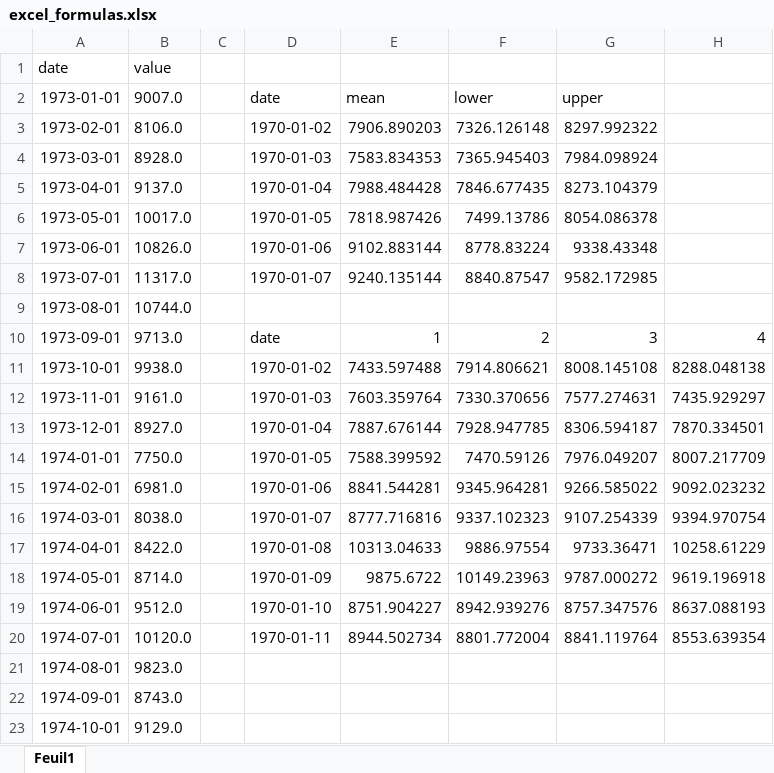
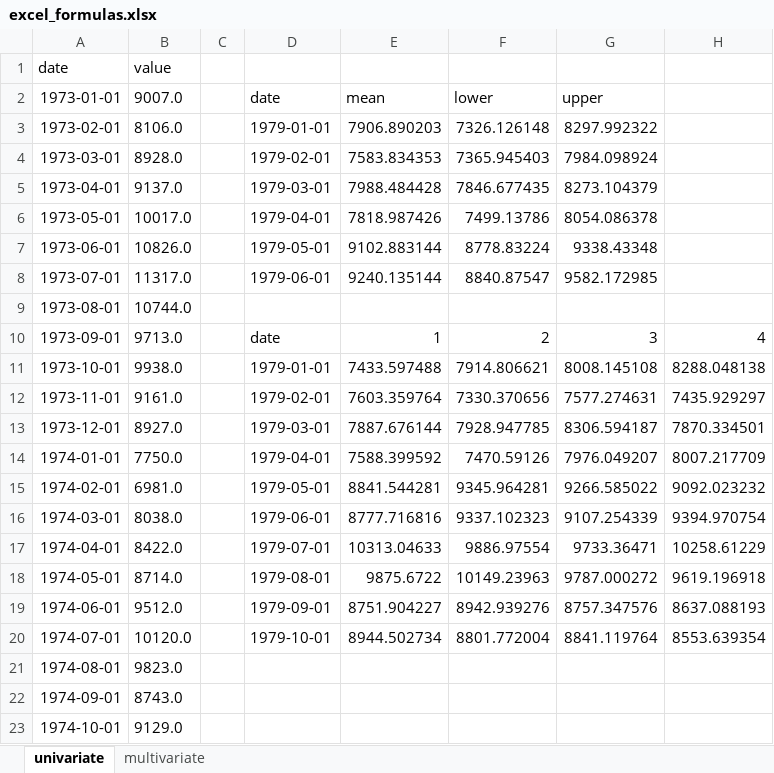
Before and after one commit to Techtonique/techtonique-apis, an Excel workbook: examples/excel_formulas.xlsx, sheet univariate, drawn as a sheet; only a part is shown; values as stored, in another font and other column widths than the file's, no borders; the diff names each change by its address in the sheet, - before the commit and + after, or states it on an @@ line.

```diff
--- a/examples/excel_formulas.xlsx (sheet univariate)
+++ b/examples/excel_formulas.xlsx (sheet univariate)
-sheet tab: Feuil1
+sheet tab: univariate
+sheet tab: multivariate
-D3 (date): 1970-01-02
+D3 (date): 1979-01-01
-D4 (date): 1970-01-03
+D4 (date): 1979-02-01
-D5 (date): 1970-01-04
+D5 (date): 1979-03-01
-D6 (date): 1970-01-05
+D6 (date): 1979-04-01
-D7 (date): 1970-01-06
+D7 (date): 1979-05-01
-D8 (date): 1970-01-07
+D8 (date): 1979-06-01
-D11 (date): 1970-01-02
+D11 (date): 1979-01-01
-D12 (date): 1970-01-03
+D12 (date): 1979-02-01
-D13 (date): 1970-01-04
+D13 (date): 1979-03-01
-D14 (date): 1970-01-05
+D14 (date): 1979-04-01
-D15 (date): 1970-01-06
+D15 (date): 1979-05-01
-D16 (date): 1970-01-07
+D16 (date): 1979-06-01
-D17 (date): 1970-01-08
+D17 (date): 1979-07-01
-D18 (date): 1970-01-09
+D18 (date): 1979-08-01
-D19 (date): 1970-01-10
+D19 (date): 1979-09-01
-D20 (date): 1970-01-11
+D20 (date): 1979-10-01
```
Also changed, not shown: 1 other file.
